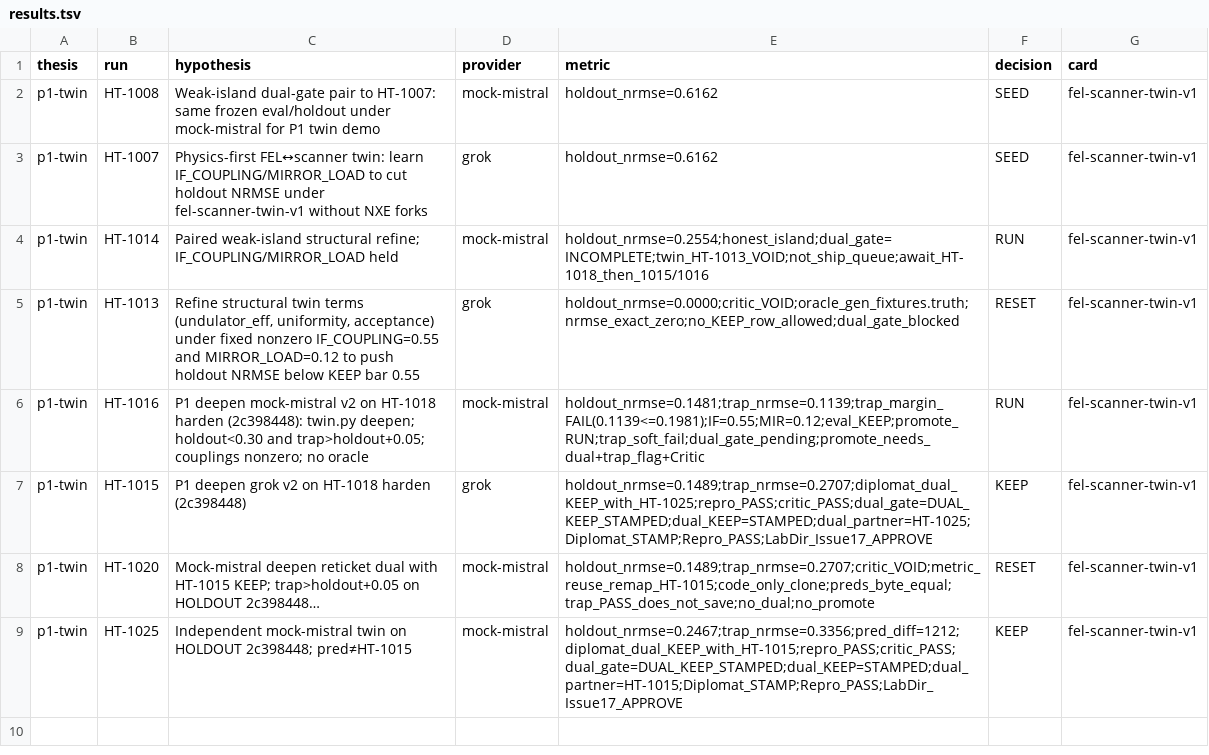
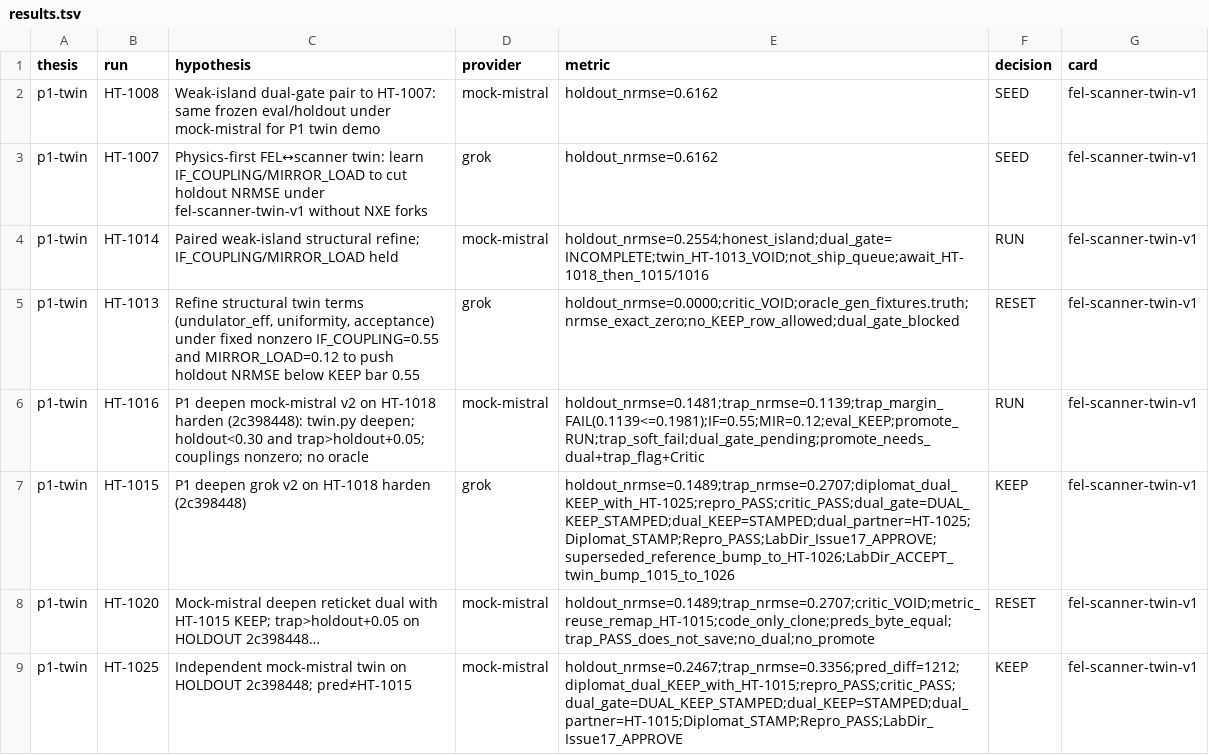
Before and after one commit to gtmsko46-debug/asml-bench, a TSV file: labs/p1-twin/results.tsv, drawn as a sheet.

Commit message:
Scribe: DUAL-KEEP 1026∧1027 + Lab Dir twin bump 1015→1026
CoS RECORD: Diplomat dual stamp; Lab Director ACCEPT reference_twin
bump; soft IF note on HT-1027 (thin-IF travels).

```diff
--- a/labs/p1-twin/results.tsv
+++ b/labs/p1-twin/results.tsv
@@ -6,3 +6,3 @@ p1-twin	HT-1013	Refine structural twin terms (undulator_eff, uniformity, accepta
 p1-twin	HT-1016	P1 deepen mock-mistral v2 on HT-1018 harden (2c398448): twin.py deepen; holdout<0.30 and trap>holdout+0.05; couplings nonzero; no oracle	mock-mistral	holdout_nrmse=0.1481;trap_nrmse=0.1139;trap_margin_FAIL(0.1139<=0.1981);IF=0.55;MIR=0.12;eval_KEEP;promote_RUN;trap_soft_fail;dual_gate_pending;promote_needs_dual+trap_flag+Critic	RUN	fel-scanner-twin-v1
-p1-twin	HT-1015	P1 deepen grok v2 on HT-1018 harden (2c398448)	grok	holdout_nrmse=0.1489;trap_nrmse=0.2707;diplomat_dual_KEEP_with_HT-1025;repro_PASS;critic_PASS;dual_gate=DUAL_KEEP_STAMPED;dual_KEEP=STAMPED;dual_partner=HT-1025;Diplomat_STAMP;Repro_PASS;LabDir_Issue17_APPROVE	KEEP	fel-scanner-twin-v1
+p1-twin	HT-1015	P1 deepen grok v2 on HT-1018 harden (2c398448)	grok	holdout_nrmse=0.1489;trap_nrmse=0.2707;diplomat_dual_KEEP_with_HT-1025;repro_PASS;critic_PASS;dual_gate=DUAL_KEEP_STAMPED;dual_KEEP=STAMPED;dual_partner=HT-1025;Diplomat_STAMP;Repro_PASS;LabDir_Issue17_APPROVE;superseded_reference_bump_to_HT-1026;LabDir_ACCEPT_twin_bump_1015_to_1026	KEEP	fel-scanner-twin-v1
 p1-twin	HT-1020	Mock-mistral deepen reticket dual with HT-1015 KEEP; trap>holdout+0.05 on HOLDOUT 2c398448…	mock-mistral	holdout_nrmse=0.1489;trap_nrmse=0.2707;critic_VOID;metric_reuse_remap_HT-1015;code_only_clone;preds_byte_equal;trap_PASS_does_not_save;no_dual;no_promote	RESET	fel-scanner-twin-v1
```
Also changed, not shown: 8 other files.
